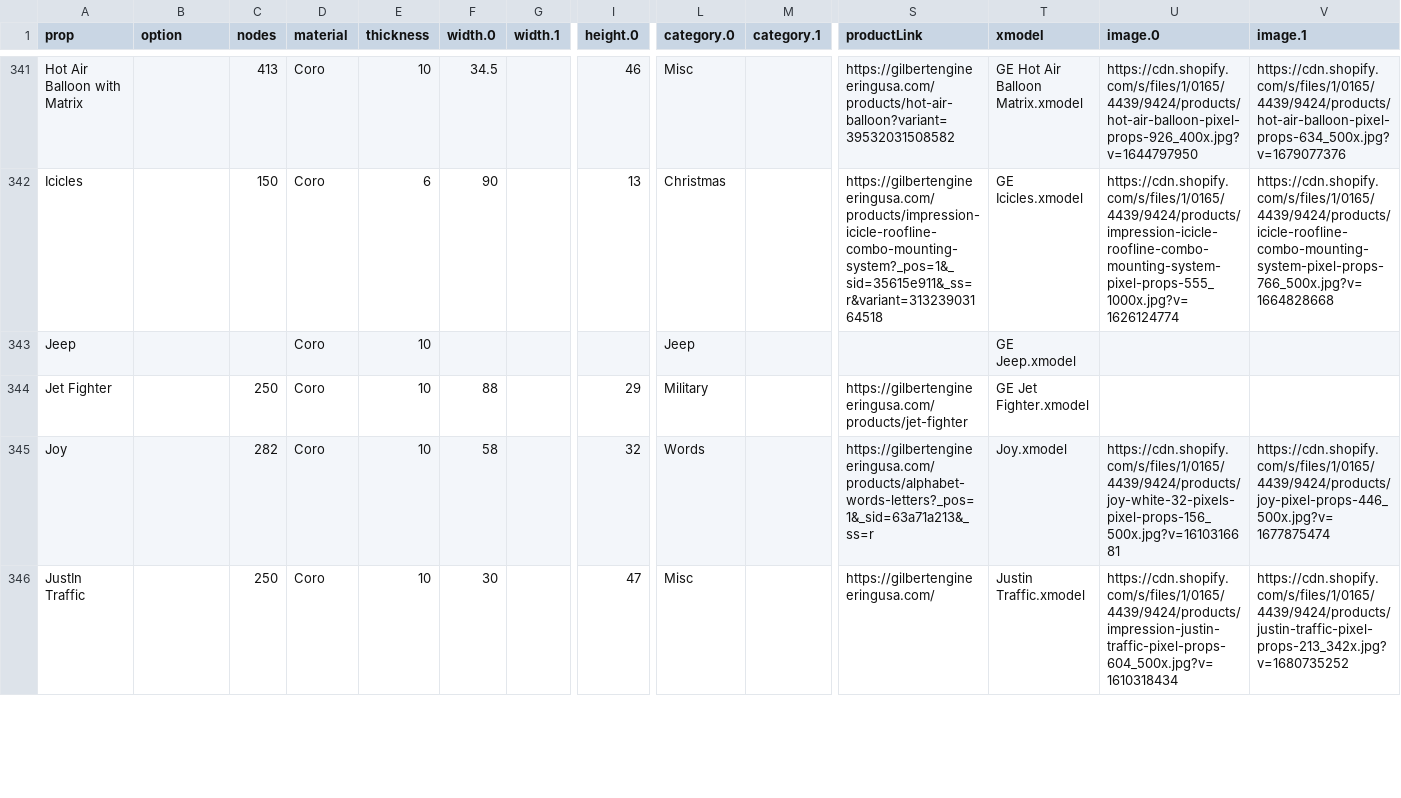
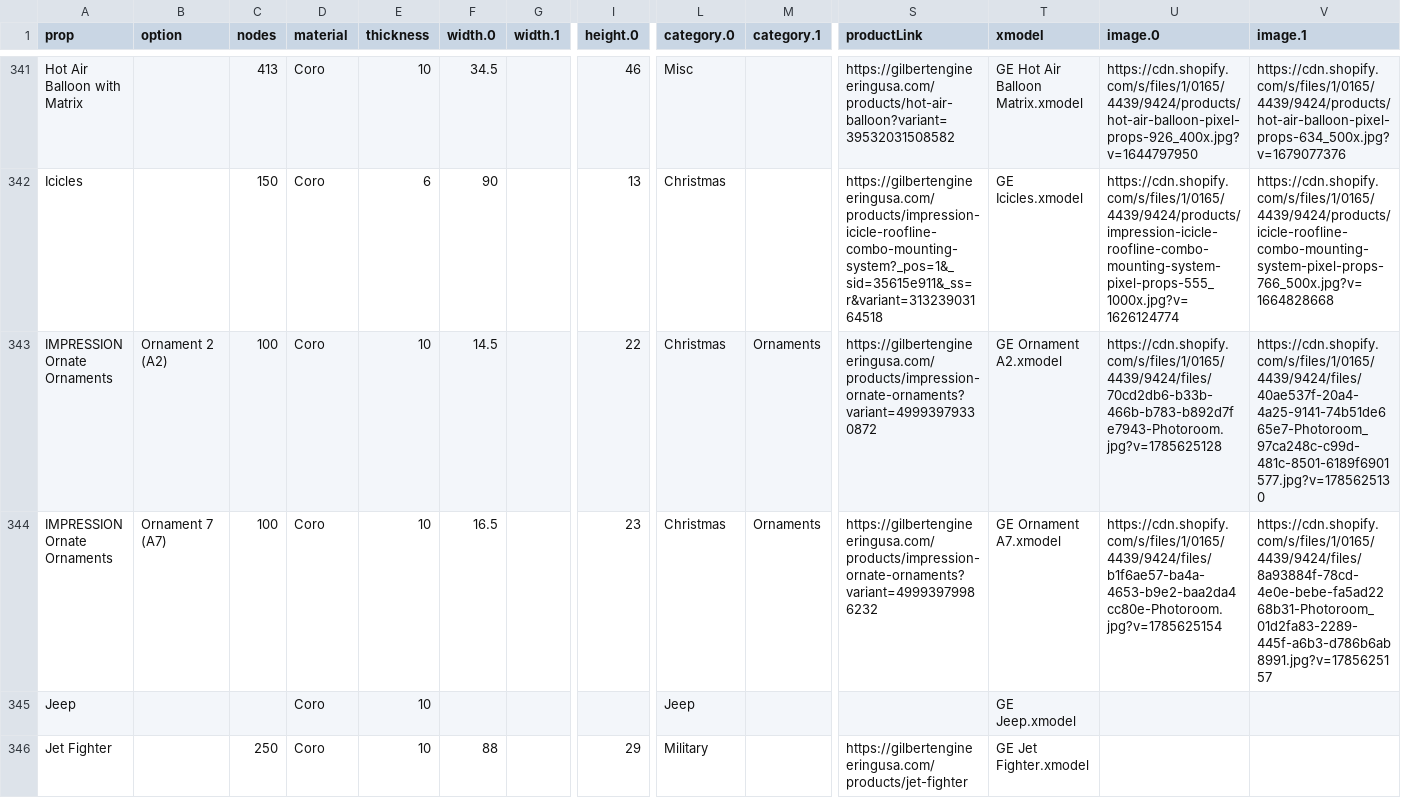
Before and after one commit to GEUSA/xmodels, a CSV file: ge-props.csv, drawn as a sheet; only a part is shown, gaps mark what is left out; the shorter side is filled out with more unchanged rows; rows hold the shown columns only; the diff names each change by its address in the sheet, - before the commit and + after, or states it on an @@ line.

Commit message:
Add GE Ornament A7 (id 757) and true-scale A2 v2 with states
Insert the Jay-approved A7 model and replace A2 with the true-scale version. Update geusa-xlights.xml and ge-props.csv to match.

```diff
--- a/ge-props.csv
+++ b/ge-props.csv
+row 343: IMPRESSION Ornate Ornaments | Ornament 2 (A2) | 100 | Coro | 10 | 14.5 |  | 22 | Christmas | Ornaments | https://gilbertengineeringusa.com/products/impression-ornate-ornaments?variant=49993979330872 | GE Ornament A2.xmodel | https://cdn.shopify.com/s/files/1/0165/4439/9424/files/70cd2db6-b33b-466b-b783-b892d7fe7943-Photoroom.jpg?v=1785625128 | https://cdn.shopify.com/s/files/1/0165/4439/9424/files/40ae537f-20a4-4a25-9141-74b51de665e7-Photoroom_97ca248c-c99d-481c-8501-6189f6901577.jpg?v=1785625130
+row 344: IMPRESSION Ornate Ornaments | Ornament 7 (A7) | 100 | Coro | 10 | 16.5 |  | 23 | Christmas | Ornaments | https://gilbertengineeringusa.com/products/impression-ornate-ornaments?variant=49993979986232 | GE Ornament A7.xmodel | https://cdn.shopify.com/s/files/1/0165/4439/9424/files/b1f6ae57-ba4a-4653-b9e2-baa2da4cc80e-Photoroom.jpg?v=1785625154 | https://cdn.shopify.com/s/files/1/0165/4439/9424/files/8a93884f-78cd-4e0e-bebe-fa5ad2268b31-Photoroom_01d2fa83-2289-445f-a6b3-d786b6ab8991.jpg?v=1785625157
```
Also changed, not shown: 3 other files.
